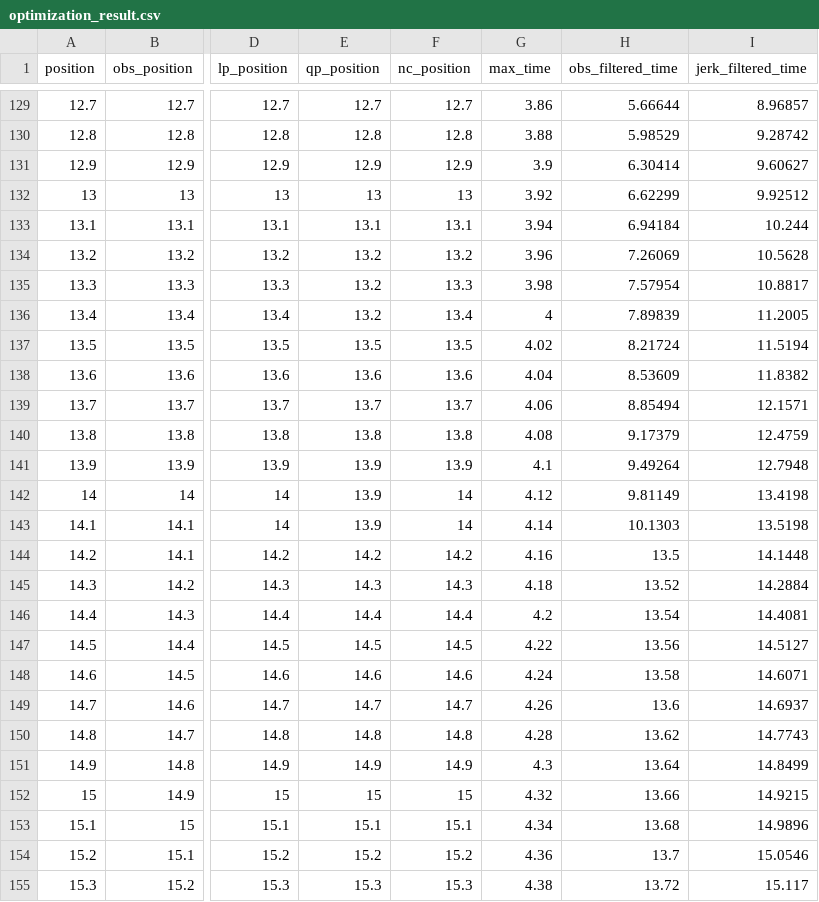
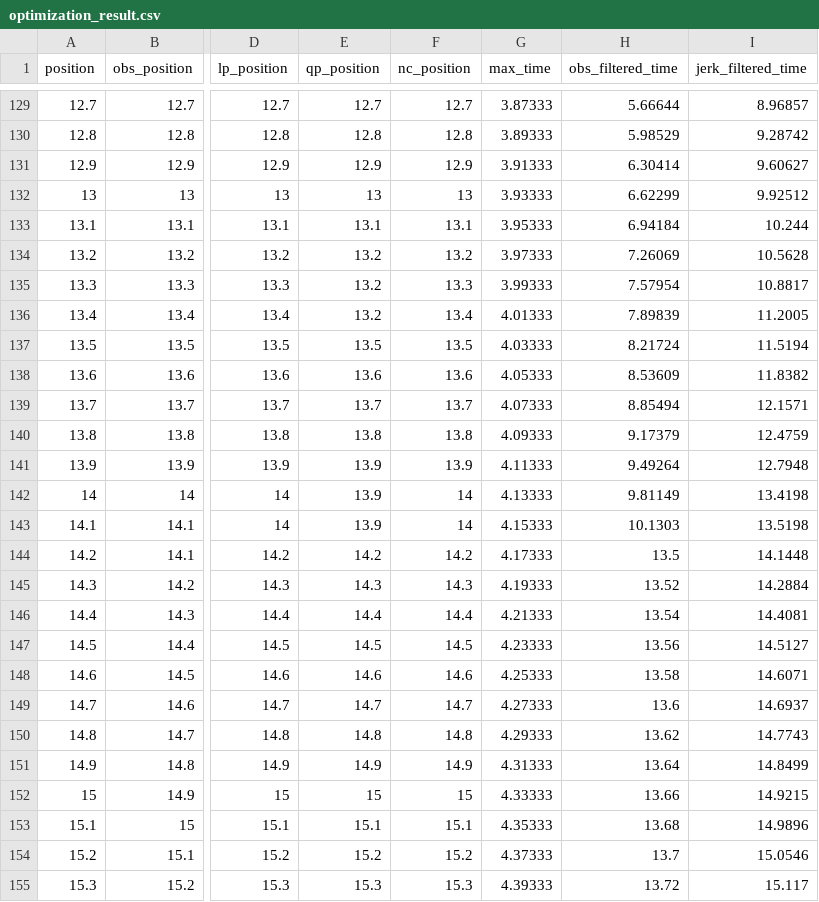
Before and after one commit to pflab-ut/jerk_optimal_velocity_planning, a CSV file: result/optimization_result.csv, drawn as a sheet; only a part is shown, gaps mark what is left out; the diff covers the shown part only; the diff names each change by its address in the sheet, - before the commit and + after, or states it on an @@ line.

```diff
--- a/result/optimization_result.csv
+++ b/result/optimization_result.csv
-G129 (max_time): 3.86
+G129 (max_time): 3.87333
-G130 (max_time): 3.88
+G130 (max_time): 3.89333
-G131 (max_time): 3.9
+G131 (max_time): 3.91333
-G132 (max_time): 3.92
+G132 (max_time): 3.93333
-G133 (max_time): 3.94
+G133 (max_time): 3.95333
-G134 (max_time): 3.96
+G134 (max_time): 3.97333
-G135 (max_time): 3.98
+G135 (max_time): 3.99333
-G136 (max_time): 4
+G136 (max_time): 4.01333
-G137 (max_time): 4.02
+G137 (max_time): 4.03333
-G138 (max_time): 4.04
+G138 (max_time): 4.05333
-G139 (max_time): 4.06
+G139 (max_time): 4.07333
-G140 (max_time): 4.08
+G140 (max_time): 4.09333
-G141 (max_time): 4.1
+G141 (max_time): 4.11333
-G142 (max_time): 4.12
+G142 (max_time): 4.13333
-G143 (max_time): 4.14
+G143 (max_time): 4.15333
-G144 (max_time): 4.16
+G144 (max_time): 4.17333
-G145 (max_time): 4.18
+G145 (max_time): 4.19333
-G146 (max_time): 4.2
+G146 (max_time): 4.21333
-G147 (max_time): 4.22
+G147 (max_time): 4.23333
-G148 (max_time): 4.24
+G148 (max_time): 4.25333
-G149 (max_time): 4.26
+G149 (max_time): 4.27333
-G150 (max_time): 4.28
+G150 (max_time): 4.29333
-G151 (max_time): 4.3
+G151 (max_time): 4.31333
-G152 (max_time): 4.32
+G152 (max_time): 4.33333
-G153 (max_time): 4.34
+G153 (max_time): 4.35333
-G154 (max_time): 4.36
+G154 (max_time): 4.37333
-G155 (max_time): 4.38
+G155 (max_time): 4.39333
```
Also changed, not shown: 173 edited cells elsewhere in this file, 5 other files.
